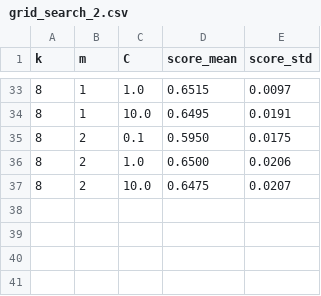
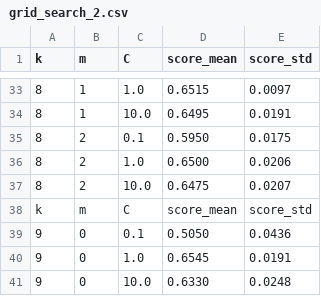
Before and after one commit to pierreaguie/KernelMethodsChallenge, a CSV file: outputs/mismatch_grid_search/grid_search_2.csv, drawn as a sheet; only a part is shown, gaps mark what is left out; the diff names each change by its address in the sheet, - before the commit and + after, or states it on an @@ line.

```diff
--- a/outputs/mismatch_grid_search/grid_search_2.csv
+++ b/outputs/mismatch_grid_search/grid_search_2.csv
+row 38: k | m | C | score_mean | score_std
+row 39: 9 | 0 | 0.1 | 0.5050 | 0.0436
+row 40: 9 | 0 | 1.0 | 0.6545 | 0.0191
+row 41: 9 | 0 | 10.0 | 0.6330 | 0.0248
```
Also changed, not shown: outputs/mismatch_grid_search/grid_search_1.csv.
